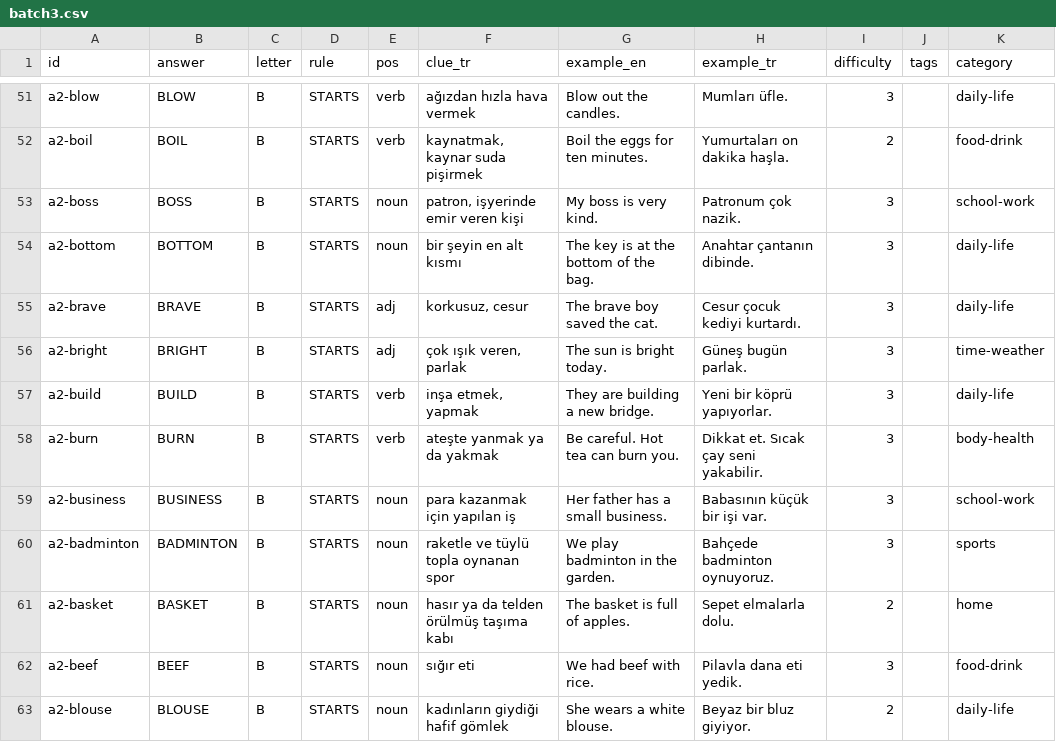
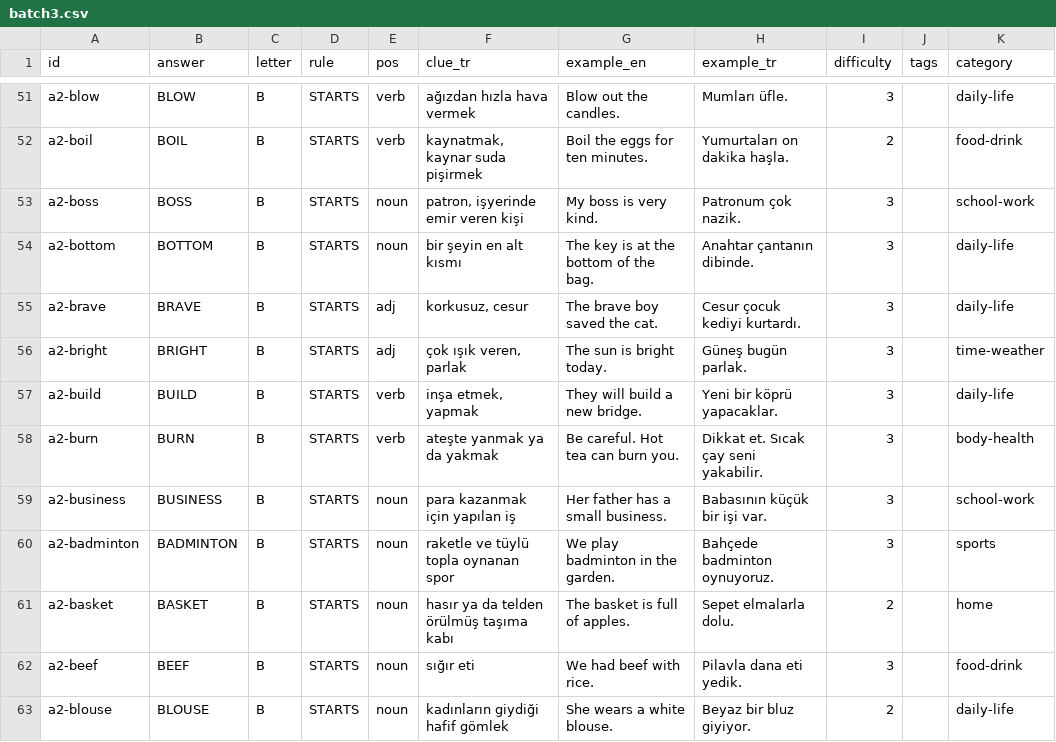
Before and after one commit to talhabayhn/lexi, a CSV file: content/cards/A2/batch3.csv, drawn as a sheet; only a part is shown, gaps mark what is left out.

```diff
--- a/content/cards/A2/batch3.csv
+++ b/content/cards/A2/batch3.csv
@@ -56,3 +56,3 @@ a2-brave,BRAVE,B,STARTS,adj,"korkusuz, cesur",The brave boy saved the cat.,Cesur
 a2-bright,BRIGHT,B,STARTS,adj,"çok ışık veren, parlak",The sun is bright today.,Güneş bugün parlak.,3,,time-weather
-a2-build,BUILD,B,STARTS,verb,"inşa etmek, yapmak",They are building a new bridge.,Yeni bir köprü yapıyorlar.,3,,daily-life
+a2-build,BUILD,B,STARTS,verb,"inşa etmek, yapmak",They will build a new bridge.,Yeni bir köprü yapacaklar.,3,,daily-life
 a2-burn,BURN,B,STARTS,verb,ateşte yanmak ya da yakmak,Be careful. Hot tea can burn you.,Dikkat et. Sıcak çay seni yakabilir.,3,,body-health
```
